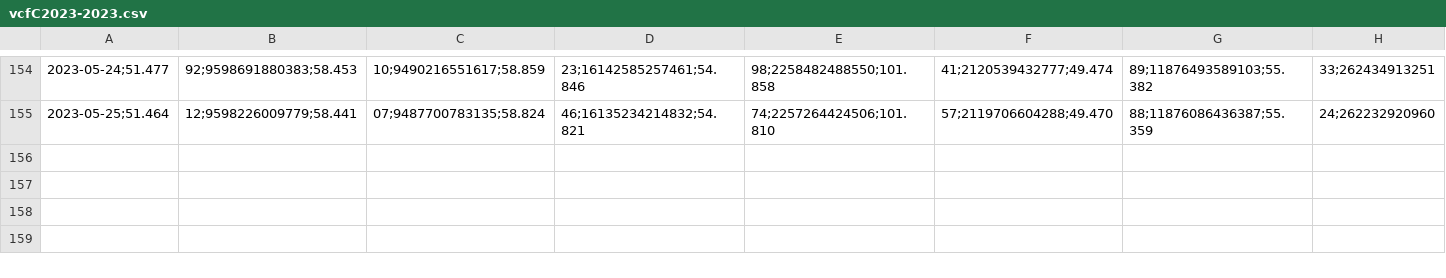
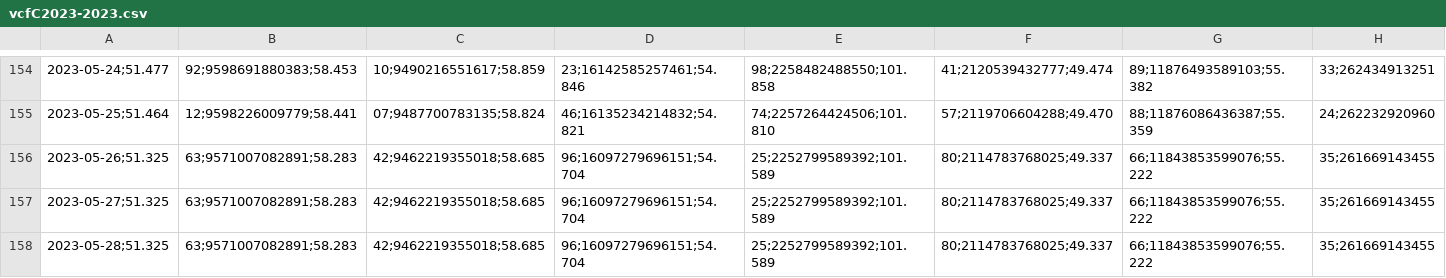
Before and after one commit to molivadatascience/WebScrapingMDS, a CSV file: producto90/output/vcfC2023-2023.csv, drawn as a sheet; only a part is shown, gaps mark what is left out; the diff names each change by its address in the sheet, - before the commit and + after, or states it on an @@ line.

```diff
--- a/producto90/output/vcfC2023-2023.csv
+++ b/producto90/output/vcfC2023-2023.csv
+row 156: 2023-05-26;51.325 | 63;9571007082891;58.283 | 42;9462219355018;58.685 | 96;16097279696151;54.704 | 25;2252799589392;101.589 | 80;2114783768025;49.337 | 66;11843853599076;55.222 | 35;261669143455
+row 157: 2023-05-27;51.325 | 63;9571007082891;58.283 | 42;9462219355018;58.685 | 96;16097279696151;54.704 | 25;2252799589392;101.589 | 80;2114783768025;49.337 | 66;11843853599076;55.222 | 35;261669143455
+row 158: 2023-05-28;51.325 | 63;9571007082891;58.283 | 42;9462219355018;58.685 | 96;16097279696151;54.704 | 25;2252799589392;101.589 | 80;2114783768025;49.337 | 66;11843853599076;55.222 | 35;261669143455
```
Also changed, not shown: producto90/output/vcfA2023-2023.csv, producto90/output/vcfB2023-2023.csv, 2 other files.
